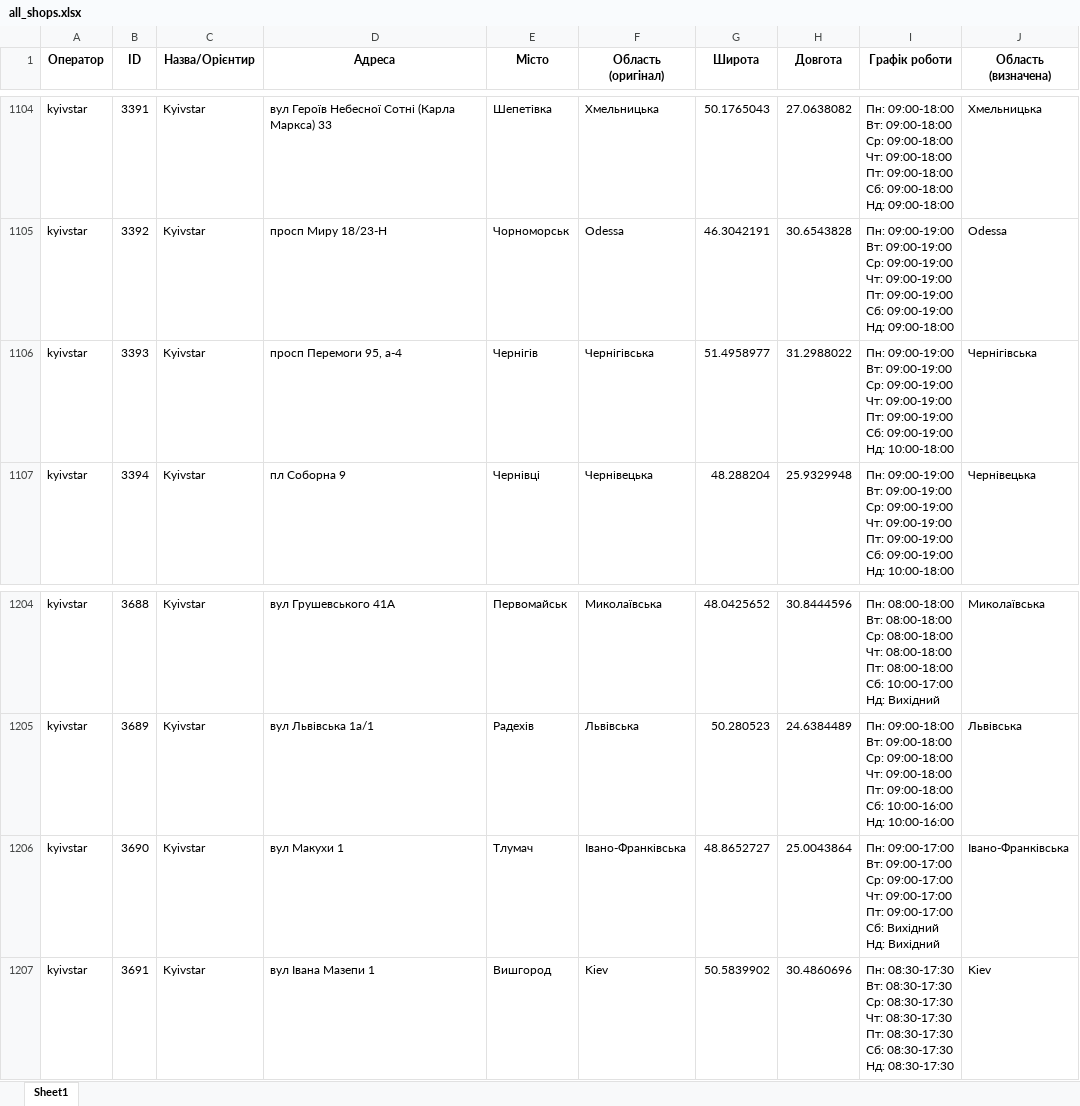
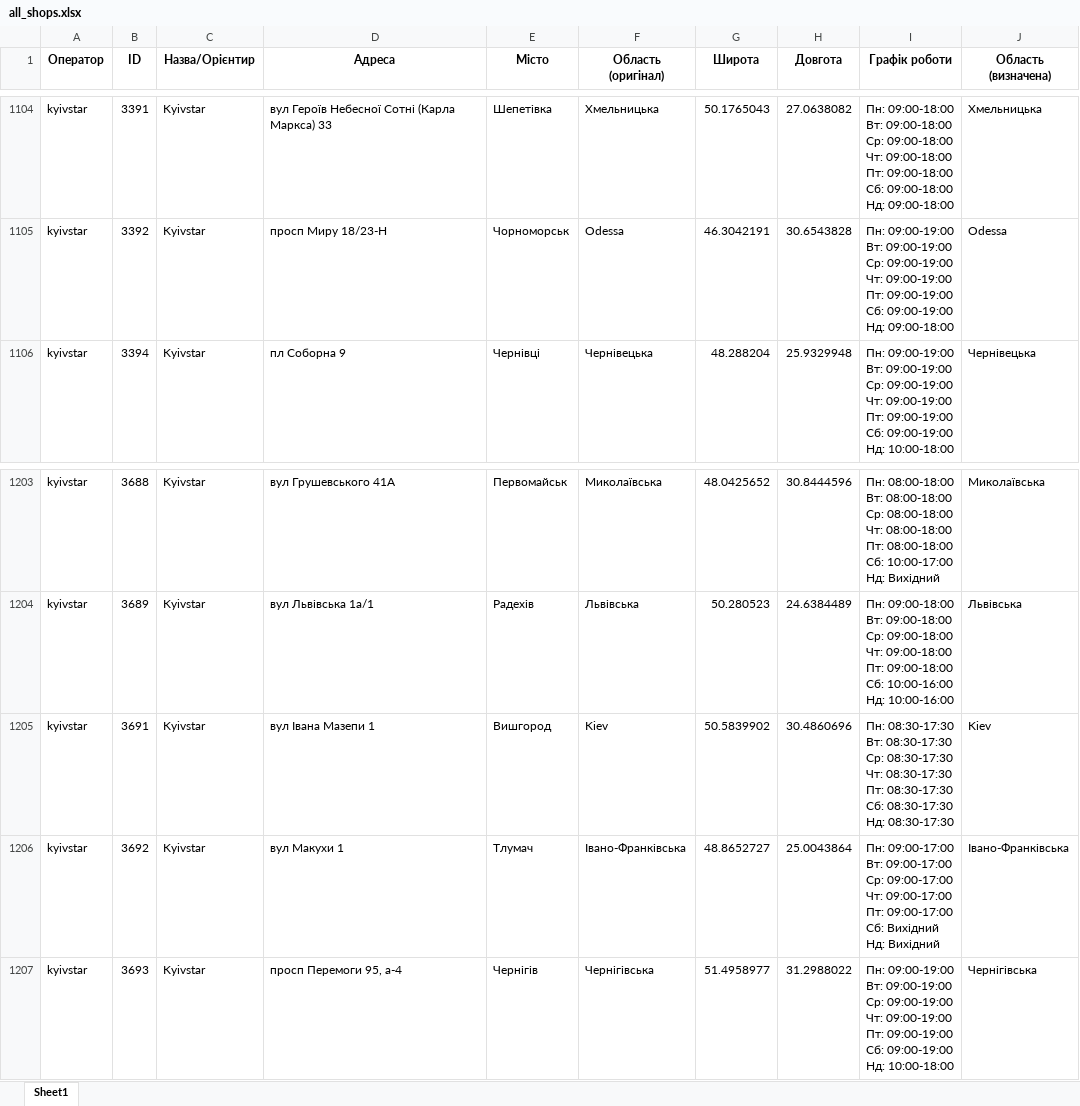
Before and after one commit to userMkovalov/ukraine-shops-map, an Excel workbook: all_shops.xlsx, sheet Sheet1, drawn as a sheet; only a part is shown, gaps mark what is left out; values as stored, in another font and other column widths than the file's, no borders; removed rows and columns are numbered as before the commit, all else as after; ↵ is a line break in a cell; the diff names each change by its address in the sheet, - before the commit and + after, or states it on an @@ line.

```diff
--- a/all_shops.xlsx (sheet Sheet1)
+++ b/all_shops.xlsx (sheet Sheet1)
-row 1106: kyivstar | 3393 | Kyivstar | просп Перемоги 95, а-4 | Чернігів | Чернігівська | 51.4958977 | 31.2988022 | Пн: 09:00-19:00 ↵ Вт: 09:00-19:00 ↵ Ср: 09:00-19:00 ↵ Чт: 09:00-19:00 ↵ Пт: 09:00-19:00 ↵ Сб: 09:00-19:00 ↵ Нд: 10:00-18:00 | Чернігівська
-row 1206: kyivstar | 3690 | Kyivstar | вул Макухи 1 | Тлумач | Івано-Франківська | 48.8652727 | 25.0043864 | Пн: 09:00-17:00 ↵ Вт: 09:00-17:00 ↵ Ср: 09:00-17:00 ↵ Чт: 09:00-17:00 ↵ Пт: 09:00-17:00 ↵ Сб: Вихідний ↵ Нд: Вихідний | Івано-Франківська
+row 1206: kyivstar | 3692 | Kyivstar | вул Макухи 1 | Тлумач | Івано-Франківська | 48.8652727 | 25.0043864 | Пн: 09:00-17:00 ↵ Вт: 09:00-17:00 ↵ Ср: 09:00-17:00 ↵ Чт: 09:00-17:00 ↵ Пт: 09:00-17:00 ↵ Сб: Вихідний ↵ Нд: Вихідний | Івано-Франківська
+row 1207: kyivstar | 3693 | Kyivstar | просп Перемоги 95, а-4 | Чернігів | Чернігівська | 51.4958977 | 31.2988022 | Пн: 09:00-19:00 ↵ Вт: 09:00-19:00 ↵ Ср: 09:00-19:00 ↵ Чт: 09:00-19:00 ↵ Пт: 09:00-19:00 ↵ Сб: 09:00-19:00 ↵ Нд: 10:00-18:00 | Чернігівська
```
Also changed, not shown: 1 other file.
